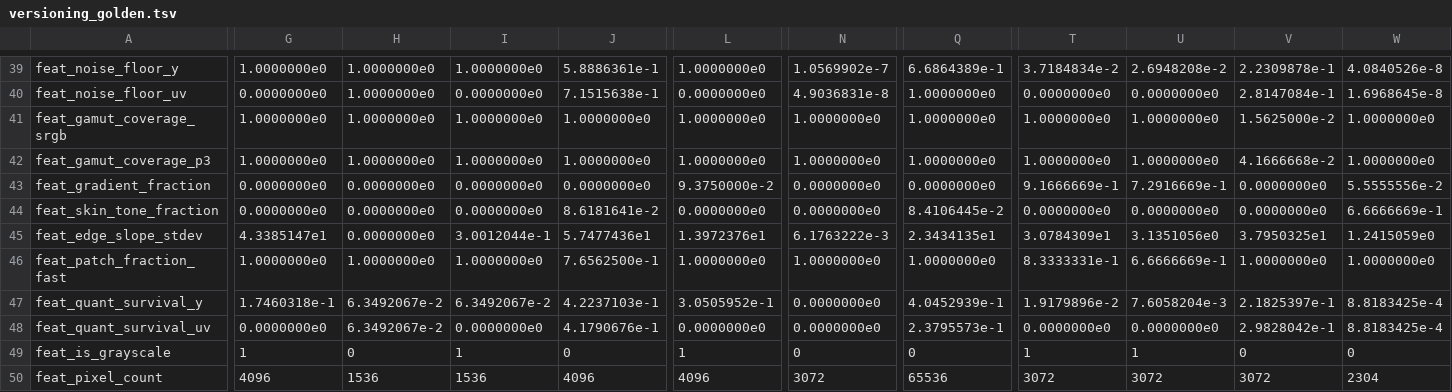
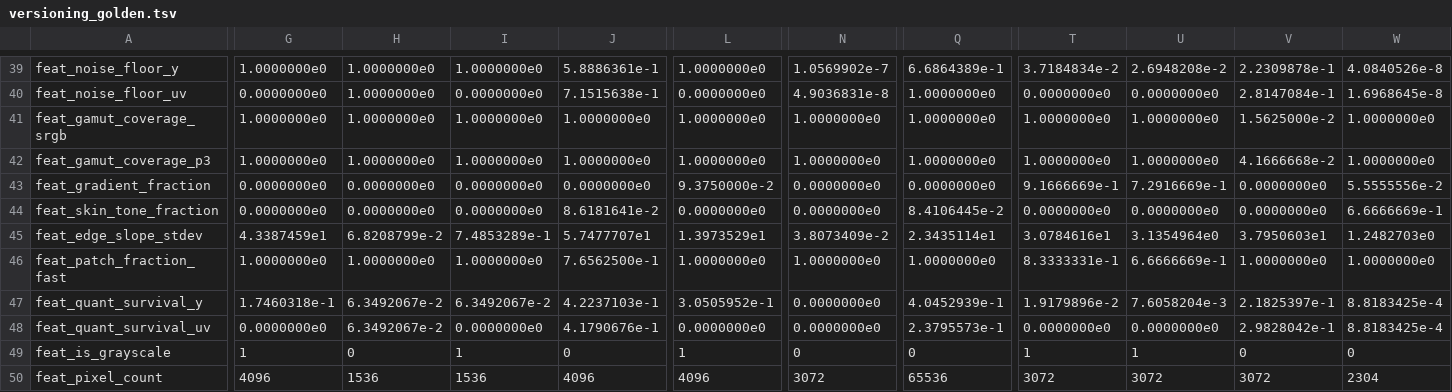
Before and after one commit to imazen/zenanalyze, a TSV file: src/versioning_golden.tsv, drawn as a sheet; only a part is shown, gaps mark what is left out; the diff covers the shown part only; the diff names each change by its address in the sheet, - before the commit and + after, or states it on an @@ line.

```diff
--- a/src/versioning_golden.tsv
+++ b/src/versioning_golden.tsv
-G45: 4.3385147e1
+G45: 4.3387459e1
-H45: 0.0000000e0
+H45: 6.8208799e-2
-I45: 3.0012044e-1
+I45: 7.4853289e-1
-J45: 5.7477436e1
+J45: 5.7477707e1
-L45: 1.3972376e1
+L45: 1.3973529e1
-N45: 6.1763222e-3
+N45: 3.8073409e-2
-Q45: 2.3434135e1
+Q45: 2.3435114e1
-T45: 3.0784309e1
+T45: 3.0784616e1
-U45: 3.1351056e0
+U45: 3.1354964e0
-V45: 3.7950325e1
+V45: 3.7950603e1
-W45: 1.2415059e0
+W45: 1.2482703e0
```
Also changed, not shown: 1 edited cell elsewhere in this file, 3 other files.
